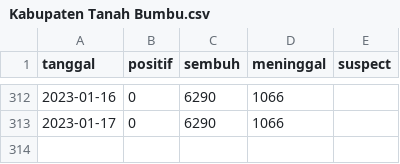
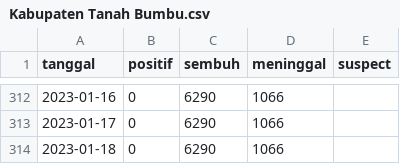
Before and after one commit to zakiego/dataset-corona-kalselprov-goid, a CSV file: Kabupaten Tanah Bumbu.csv, drawn as a sheet; only a part is shown, gaps mark what is left out; the diff names each change by its address in the sheet, - before the commit and + after, or states it on an @@ line.

```diff
--- a/Kabupaten Tanah Bumbu.csv
+++ b/Kabupaten Tanah Bumbu.csv
+row 314: 2023-01-18 | 0 | 6290 | 1066
```
Also changed, not shown: Kabupaten Balangan.csv, Kabupaten Tanah Laut.csv, 11 other files.
